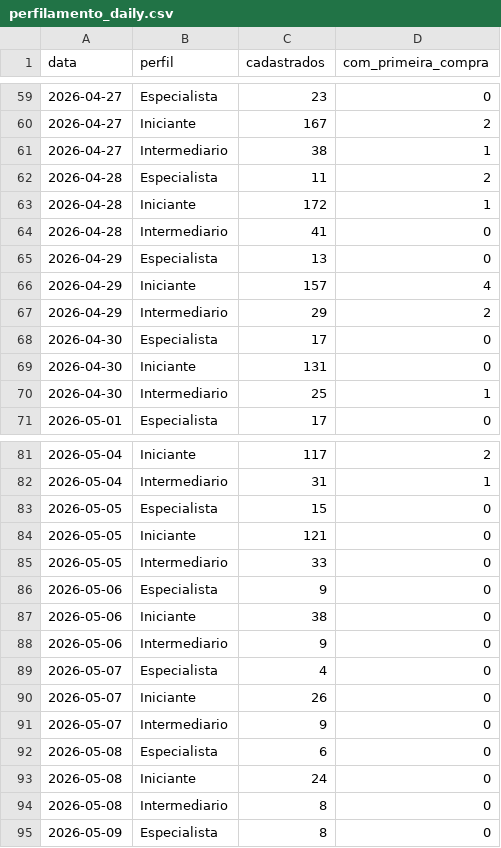
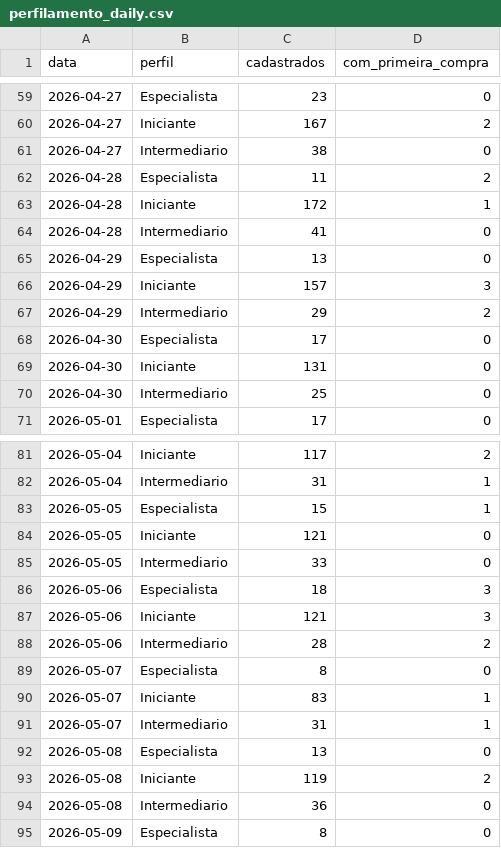
Before and after one commit to biancafnunes/resellers-grid, a CSV file: perfilamento_daily.csv, drawn as a sheet; only a part is shown, gaps mark what is left out; the diff covers the shown part only.

Commit message:
fix: perfilamento 1a compra = mesmo mes do cadastro

```diff
--- a/perfilamento_daily.csv
+++ b/perfilamento_daily.csv
@@ -60,3 +60,3 @@ data,perfil,cadastrados,com_primeira_compra
 2026-04-27,Iniciante,167,2
-2026-04-27,Intermediario,38,1
+2026-04-27,Intermediario,38,0
 2026-04-28,Especialista,11,2
@@ -65,3 +65,3 @@ data,perfil,cadastrados,com_primeira_compra
 2026-04-29,Especialista,13,0
-2026-04-29,Iniciante,157,4
+2026-04-29,Iniciante,157,3
 2026-04-29,Intermediario,29,2
@@ -69,3 +69,3 @@ data,perfil,cadastrados,com_primeira_compra
 2026-04-30,Iniciante,131,0
-2026-04-30,Intermediario,25,1
+2026-04-30,Intermediario,25,0
 2026-05-01,Especialista,17,0
@@ -82,14 +82,14 @@ data,perfil,cadastrados,com_primeira_compra
 2026-05-04,Intermediario,31,1
-2026-05-05,Especialista,15,0
+2026-05-05,Especialista,15,1
 2026-05-05,Iniciante,121,0
 2026-05-05,Intermediario,33,0
-2026-05-06,Especialista,9,0
-2026-05-06,Iniciante,38,0
-2026-05-06,Intermediario,9,0
-2026-05-07,Especialista,4,0
-2026-05-07,Iniciante,26,0
-2026-05-07,Intermediario,9,0
-2026-05-08,Especialista,6,0
-2026-05-08,Iniciante,24,0
-2026-05-08,Intermediario,8,0
+2026-05-06,Especialista,18,3
+2026-05-06,Iniciante,121,3
+2026-05-06,Intermediario,28,2
+2026-05-07,Especialista,8,0
+2026-05-07,Iniciante,83,1
+2026-05-07,Intermediario,31,1
+2026-05-08,Especialista,13,0
+2026-05-08,Iniciante,119,2
+2026-05-08,Intermediario,36,0
 2026-05-09,Especialista,8,0
```
Also changed, not shown: 1 edited cell elsewhere in this file, 1 other file.
